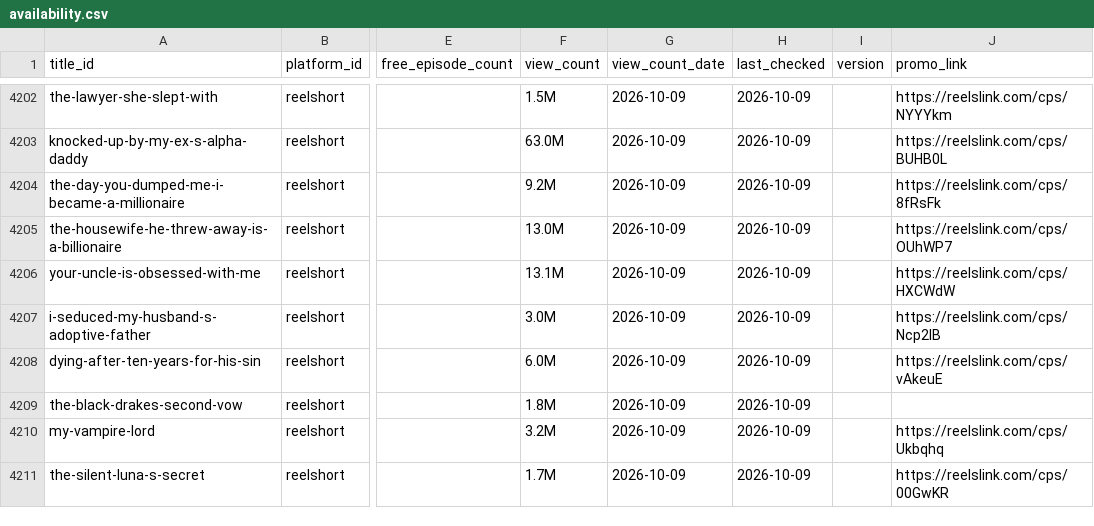
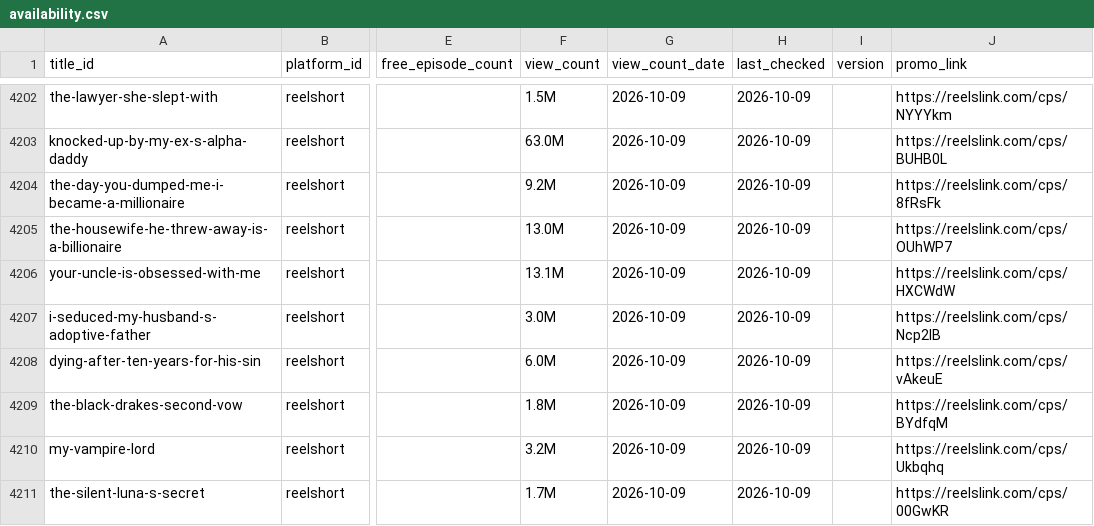
Before and after one commit to Cyanjb/dramaeverafter, a CSV file: data/availability.csv, drawn as a sheet; only a part is shown, gaps mark what is left out; the diff names each change by its address in the sheet, - before the commit and + after, or states it on an @@ line.

```diff
--- a/data/availability.csv
+++ b/data/availability.csv
-J4209 (promo_link): (empty)
+J4209 (promo_link): https://reelslink.com/cps/BYdfqM
```
